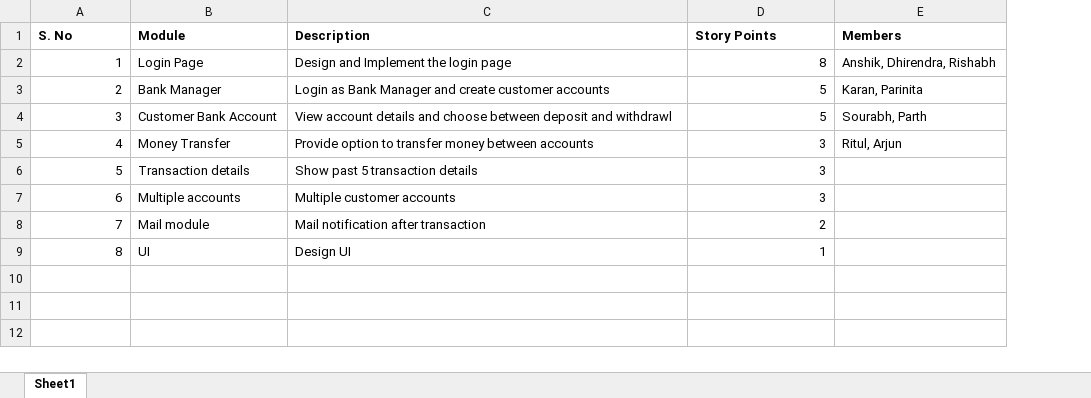
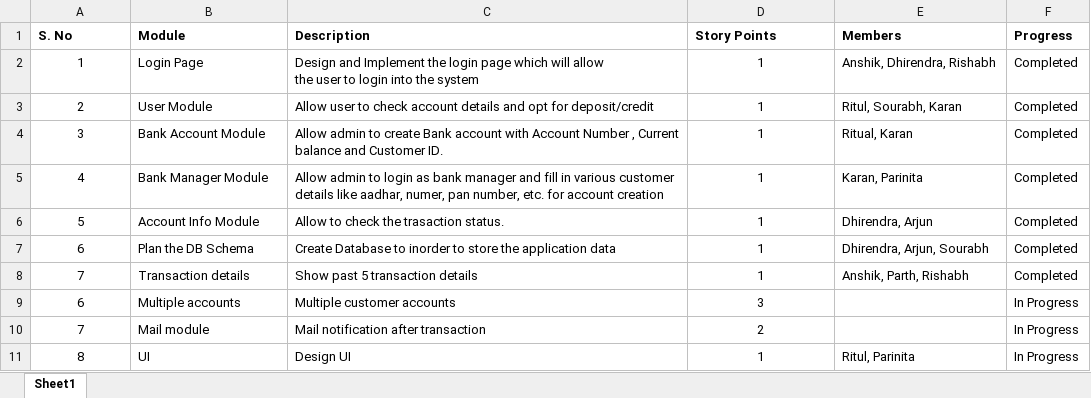
Before and after one commit to sourabhP75/BarclaysCapstoneProject, an Excel workbook: Sprint.xlsx, sheet Sheet1, drawn as a sheet; values as stored, in another font and other column widths than the file's, no borders; removed rows and columns are numbered as before the commit, all else as after; ↵ is a line break in a cell; the diff names each change by its address in the sheet, - before the commit and + after, or states it on an @@ line.

Commit message:
Add files via upload
Sprint Excel Sheet

```diff
--- a/Sprint.xlsx (sheet Sheet1)
+++ b/Sprint.xlsx (sheet Sheet1)
+column F (Progress), row 2: Completed; rows 8-11: Completed | In Progress | In Progress | In Progress
-A2 alignment: right
+A2 alignment: center
-C2 (Description): …login page
+C2 (Description): …login page which will allow ↵ the user to login into the system
-D2 (Story Points): 8
+D2 (Story Points): 1
-D2 alignment: right
+D2 alignment: center
-row 3: 2 | Bank Manager | Login as Bank Manager and create customer accounts | 5 | Karan, Parinita
-row 4: 3 | Customer Bank Account | View account details and choose between deposit and withdrawl | 5 | Sourabh, Parth
-row 5: 4 | Money Transfer | Provide option to transfer money between accounts | 3 | Ritul, Arjun
+row 3: 2 | User Module | Allow user to check account details and opt for deposit/credit | 1 | Ritul, Sourabh, Karan | Completed
+row 4: 3 | Bank Account Module | Allow admin to create Bank account with Account Number , Current balance and Customer ID. | 1 | Ritual, Karan | Completed
+row 5: 4 | Bank Manager Module | Allow admin to login as bank manager and fill in various customer details like aadhar, numer, pan number, etc. for account creation | 1 | Karan, Parinita | Completed
+row 6: 5 | Account Info Module | Allow to check the trasaction status. | 1 | Dhirendra, Arjun | Completed
+row 7: 6 | Plan the DB Schema | Create Database to inorder to store the application data | 1 | Dhirendra, Arjun, Sourabh | Completed
-A8 (S. No): 5
+A8 (S. No): 7
-A8:A11 alignment: right
+A8:A11 alignment: center
-D8 (Story Points): 3
+D8 (Story Points): 1
-D8:D11 alignment: right
+D8:D11 alignment: center
-E8 (Members): (empty)
+E8 (Members): Anshik, Parth, Rishabh
-E11 (Members): (empty)
+E11 (Members): Ritul, Parinita
```
